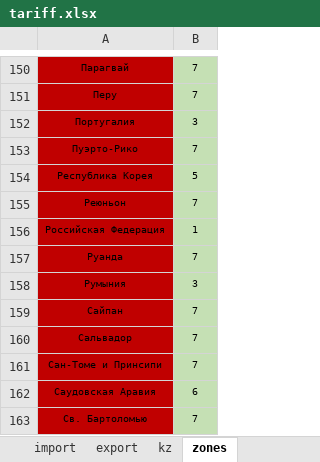
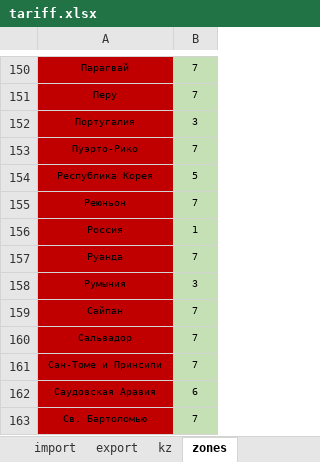
Before and after one commit to hacknazar21/Tatexkz, an Excel workbook: static/files/tariff.xlsx, sheet zones, drawn as a sheet; only a part is shown, gaps mark what is left out; values as stored, in another font and other column widths than the file's, no borders; the diff names each change by its address in the sheet, - before the commit and + after, or states it on an @@ line.

Commit message:
gerhreh

```diff
--- a/static/files/tariff.xlsx (sheet zones)
+++ b/static/files/tariff.xlsx (sheet zones)
-A156: Российская Федерация
+A156: Россия
```
